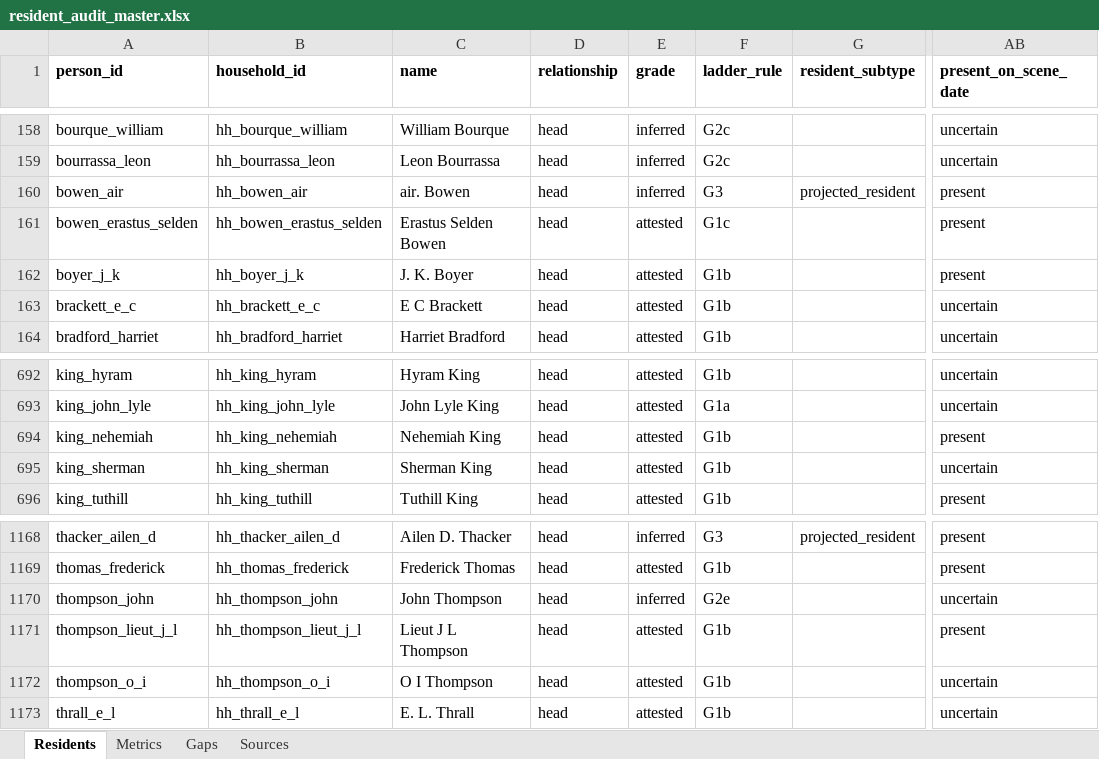
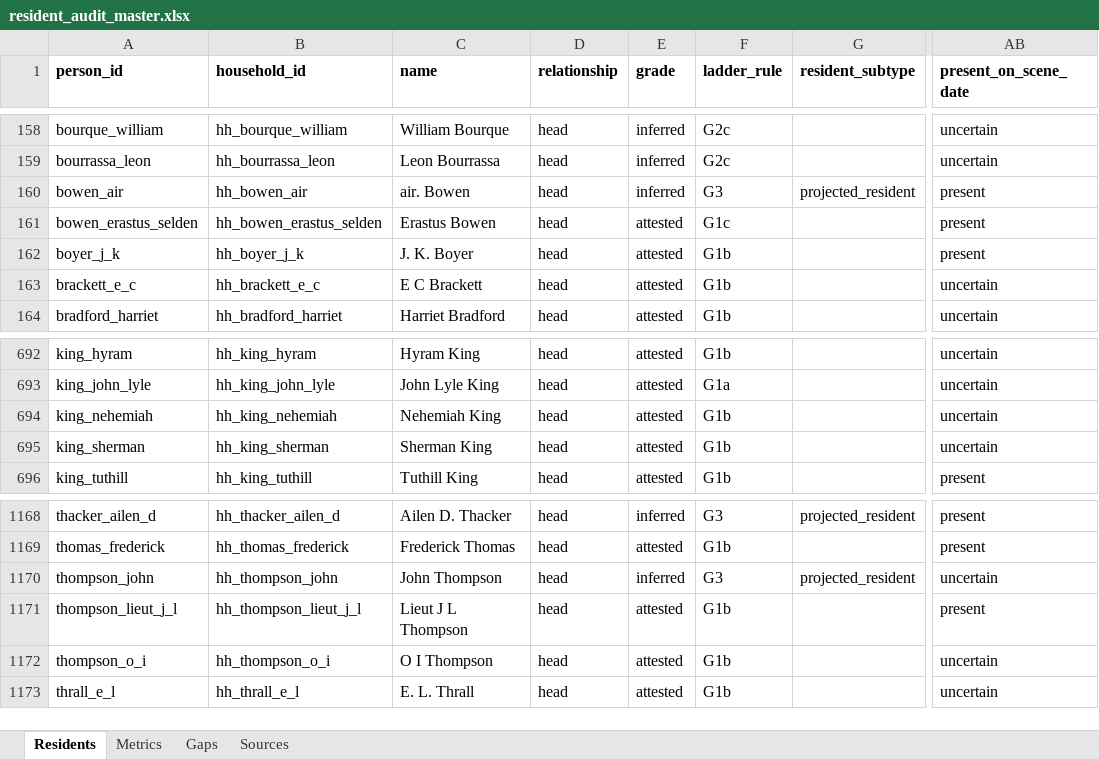
Before and after one commit to kevinrhaas/custom, an Excel workbook: chicago/reference/resident-research/final/audit/resident_audit_master.xlsx, sheet Residents, drawn as a sheet; only a part is shown, gaps mark what is left out; values as stored, in another font and other column widths than the file's, no borders; the diff names each change by its address in the sheet, - before the commit and + after, or states it on an @@ line.

```diff
--- a/chicago/reference/resident-research/final/audit/resident_audit_master.xlsx (sheet Residents)
+++ b/chicago/reference/resident-research/final/audit/resident_audit_master.xlsx (sheet Residents)
-C161 (name): Erastus Selden Bowen
+C161 (name): Erastus Bowen
-AB694 (present_on_scene_date): present
+AB694 (present_on_scene_date): uncertain
-F1170 (ladder_rule): G2e
+F1170 (ladder_rule): G3
-G1170 (resident_subtype): (empty)
+G1170 (resident_subtype): projected_resident
```
Also changed, not shown: 40 other files.
